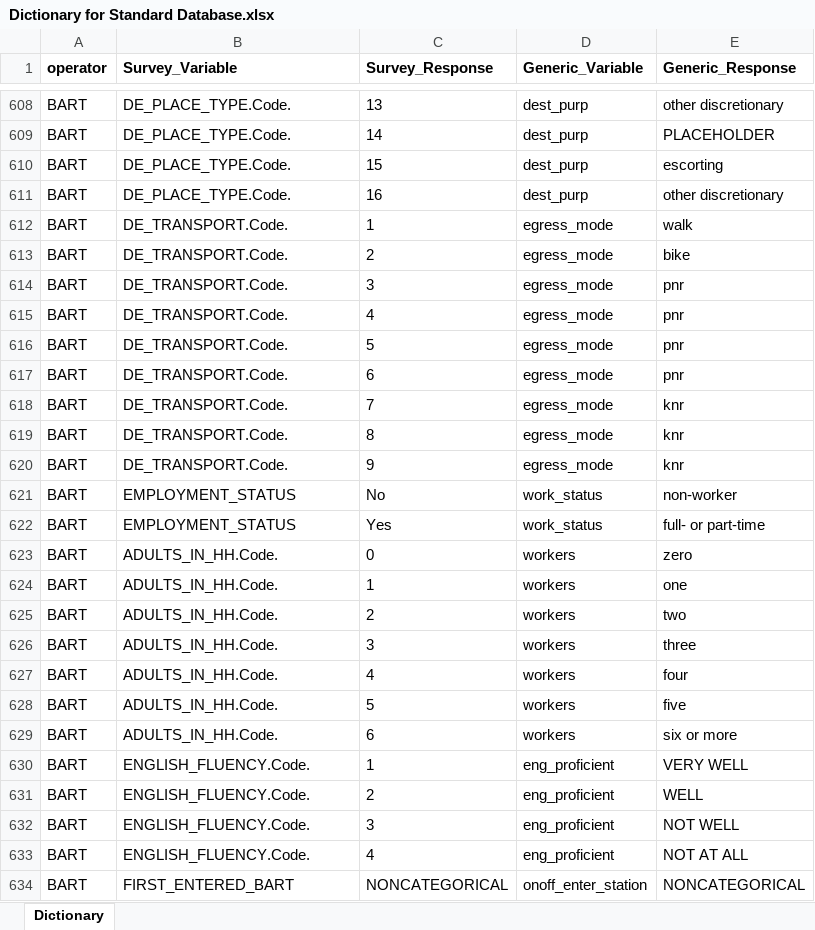
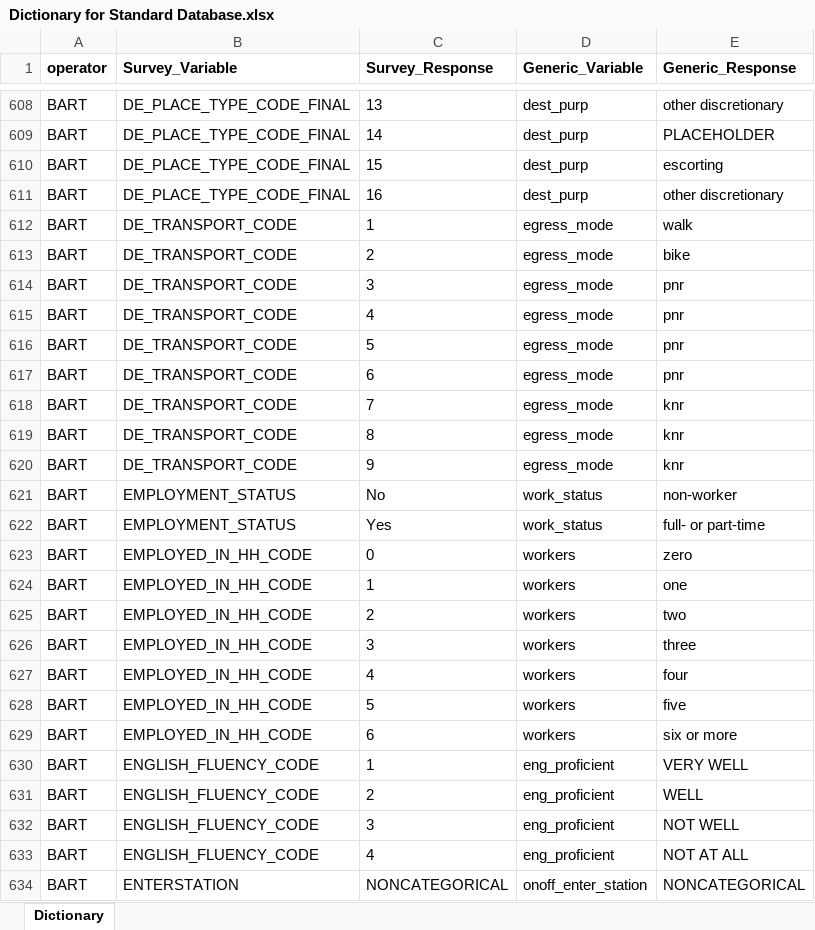
Before and after one commit to BayAreaMetro/transit-passenger-surveys, an Excel workbook: make-uniform/production/Dictionary for Standard Database.xlsx, sheet Dictionary, drawn as a sheet; only a part is shown, gaps mark what is left out; values as stored, in another font and other column widths than the file's, no borders; the diff covers the shown part only; the diff names each change by its address in the sheet, - before the commit and + after, or states it on an @@ line.

Commit message:
progress on BART

```diff
--- a/make-uniform/production/Dictionary for Standard Database.xlsx (sheet Dictionary)
+++ b/make-uniform/production/Dictionary for Standard Database.xlsx (sheet Dictionary)
-B608:B611 (Survey_Variable): DE_PLACE_TYPE.Code.
+B608:B611 (Survey_Variable): DE_PLACE_TYPE_CODE_FINAL
-B612:B620 (Survey_Variable): DE_TRANSPORT.Code.
+B612:B620 (Survey_Variable): DE_TRANSPORT_CODE
-B623:B629 (Survey_Variable): ADULTS_IN_HH.Code.
+B623:B629 (Survey_Variable): EMPLOYED_IN_HH_CODE
-B630:B633 (Survey_Variable): ENGLISH_FLUENCY.Code.
+B630:B633 (Survey_Variable): ENGLISH_FLUENCY_CODE
-B634 (Survey_Variable): FIRST_ENTERED_BART
+B634 (Survey_Variable): ENTERSTATION
```
Also changed, not shown: 4 added rows, 110 removed rows, 162 edited cells and cell formats elsewhere in this sheet, 2 other files.
